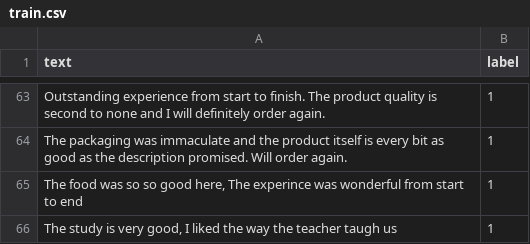
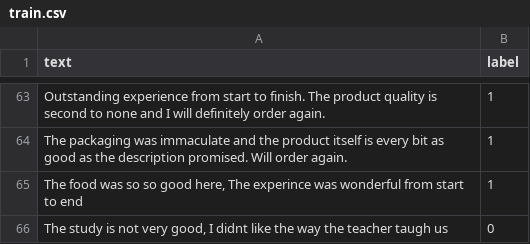
Before and after one commit to MoSahil147/case9-model-serving-lite, a CSV file: data/train.csv, drawn as a sheet; only a part is shown, gaps mark what is left out; removed rows and columns are numbered as before the commit, all else as after; the diff names each change by its address in the sheet, - before the commit and + after, or states it on an @@ line.

Commit message:
general testing (#14)

```diff
--- a/data/train.csv
+++ b/data/train.csv
-row 66: The study is very good, I liked the way the teacher taugh us | 1
+row 66: The study is not very good, I didnt like the way the teacher taugh us | 0
```
